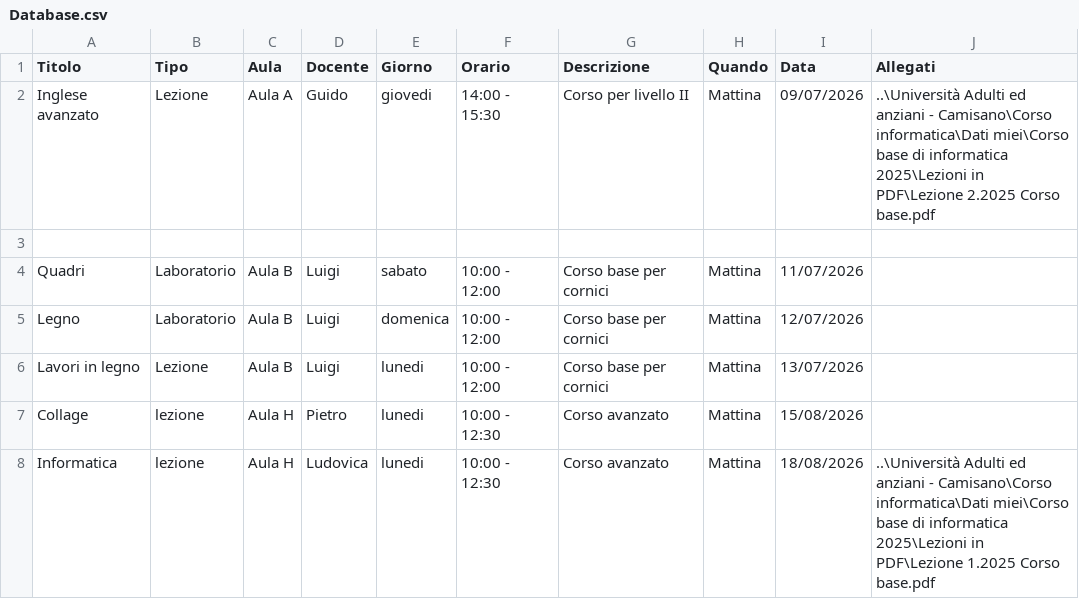
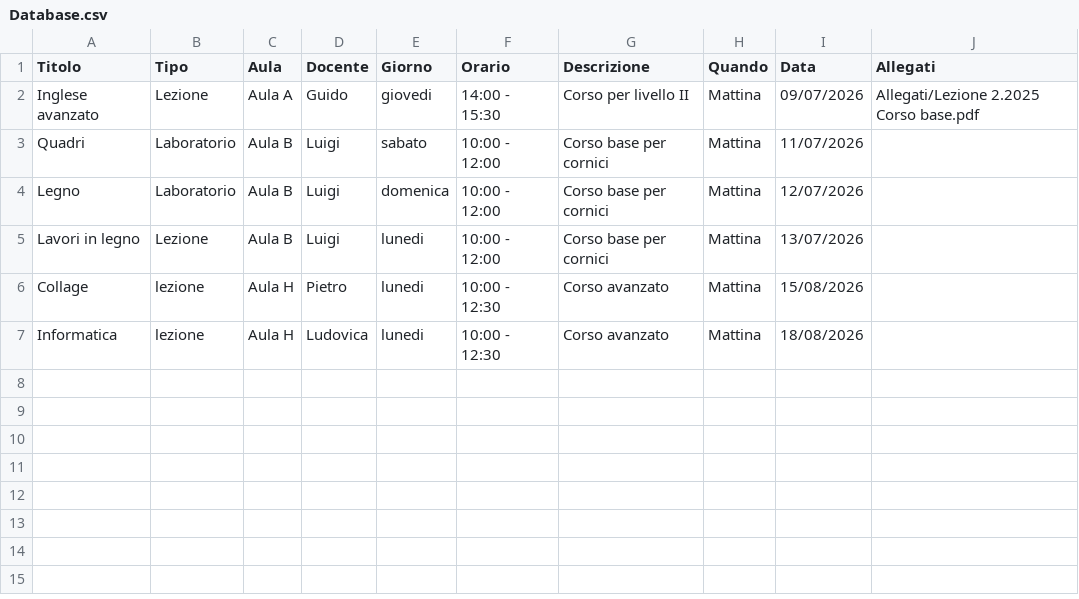
Before and after one commit to LUCOMEZ/https-github.com-lucianomenetto-uniadulti, a CSV file: Database.csv, drawn as a sheet.

Commit message:
Update Database.csv

```diff
--- a/Database.csv
+++ b/Database.csv
@@ -1,4 +1,3 @@
 Titolo,Tipo,Aula,Docente,Giorno,Orario,Descrizione,Quando,Data,Allegati
-Inglese avanzato,Lezione,Aula A,Guido,giovedi,14:00 - 15:30,Corso per livello II,Mattina,09/07/2026,..\Università Adulti ed anziani - Camisano\Corso informatica\Dati miei\Corso base di informatica 2025\Lezioni in PDF\Lezione 2.2025 Corso base.pdf
-
+Inglese avanzato,Lezione,Aula A,Guido,giovedi,14:00 - 15:30,Corso per livello II,Mattina,09/07/2026,Allegati/Lezione 2.2025 Corso base.pdf
 Quadri,Laboratorio,Aula B,Luigi,sabato,10:00 - 12:00,Corso base per cornici,Mattina,11/07/2026,
@@ -7,2 +6,2 @@ Lavori in legno ,Lezione,Aula B,Luigi,lunedi,10:00 - 12:00,Corso base per cornic
 Collage,lezione,Aula H,Pietro,lunedi,10:00 - 12:30, Corso avanzato,Mattina,15/08/2026,
-Informatica,lezione,Aula H,Ludovica,lunedi,10:00 - 12:30, Corso avanzato,Mattina,18/08/2026,..\Università Adulti ed anziani - Camisano\Corso informatica\Dati miei\Corso base di informatica 2025\Lezioni in PDF\Lezione 1.2025 Corso base.pdf
+Informatica,lezione,Aula H,Ludovica,lunedi,10:00 - 12:30, Corso avanzato,Mattina,18/08/2026,
```
